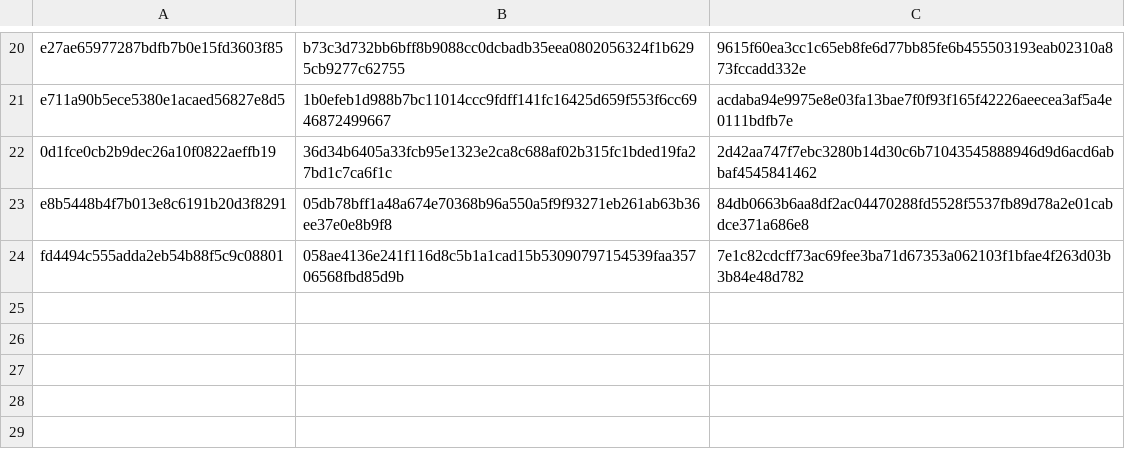
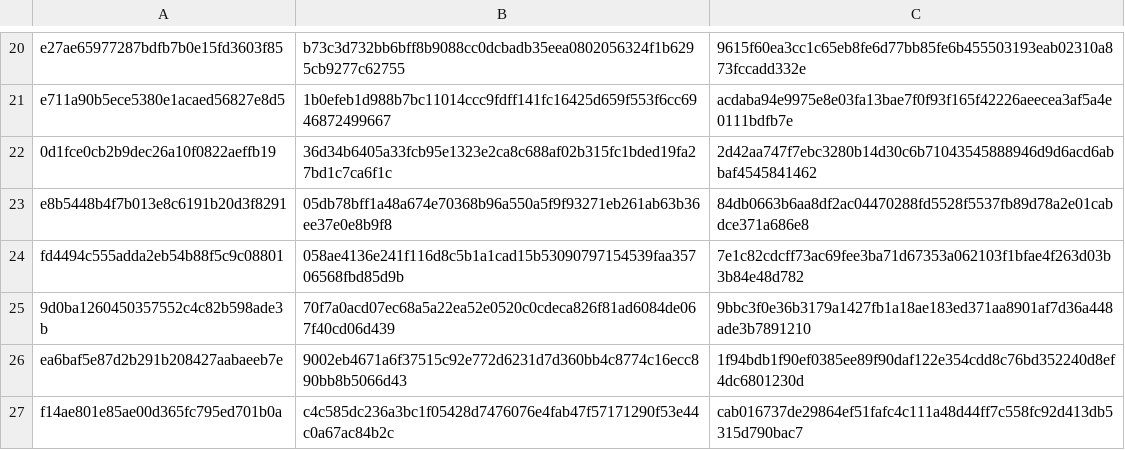
Before and after one commit to hasherezade/jsceal_datasets, a CSV file: samples/jsceal_payloads.csv, drawn as a sheet; only a part is shown, gaps mark what is left out.

```diff
--- a/samples/jsceal_payloads.csv
+++ b/samples/jsceal_payloads.csv
@@ -24 +24,4 @@ e8b5448b4f7b013e8c6191b20d3f8291,05db78bff1a48a674e70368b96a550a5f9f93271eb261ab
 fd4494c555adda2eb54b88f5c9c08801,058ae4136e241f116d8c5b1a1cad15b53090797154539faa35706568fbd85d9b,7e1c82cdcff73ac69fee3ba71d67353a062103f1bfae4f263d03b3b84e48d782
+9d0ba1260450357552c4c82b598ade3b,70f7a0acd07ec68a5a22ea52e0520c0cdeca826f81ad6084de067f40cd06d439,9bbc3f0e36b3179a1427fb1a18ae183ed371aa8901af7d36a448ade3b7891210
+ea6baf5e87d2b291b208427aabaeeb7e,9002eb4671a6f37515c92e772d6231d7d360bb4c8774c16ecc890bb8b5066d43,1f94bdb1f90ef0385ee89f90daf122e354cdd8c76bd352240d8ef4dc6801230d
+f14ae801e85ae00d365fc795ed701b0a,c4c585dc236a3bc1f05428d7476076e4fab47f57171290f53e44c0a67ac84b2c,cab016737de29864ef51fafc4c111a48d44ff7c558fc92d413db5315d790bac7
```
Also changed, not shown: samples/jsc_payloads_unpacked.csv.
